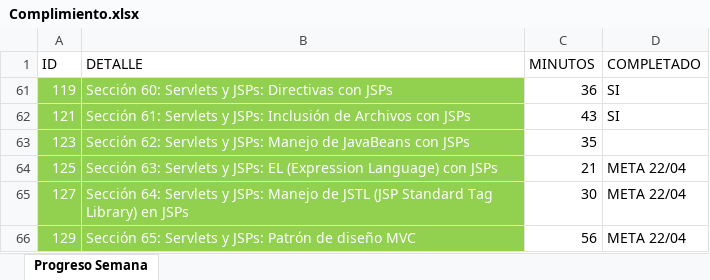
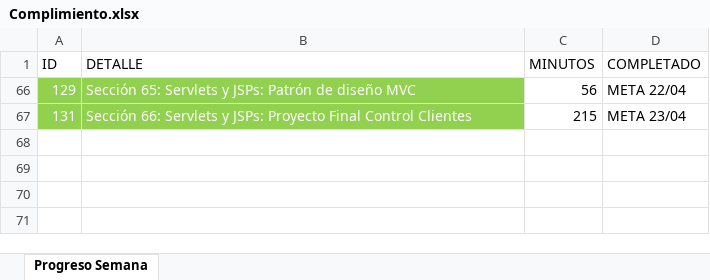
Before and after one commit to gsuscastellanosSC/uJava, an Excel workbook: Complimiento.xlsx, sheet Progreso Semana, drawn as a sheet; values as stored, in another font and other column widths than the file's, no borders; table styles not drawn; removed rows and columns are numbered as before the commit, all else as after; the diff names each change by its address in the sheet, - before the commit and + after, or states it on an @@ line.

```diff
--- a/Complimiento.xlsx (sheet Progreso Semana)
+++ b/Complimiento.xlsx (sheet Progreso Semana)
@@ row 61 hidden: 119 | Sección 60: Servlets y JSPs: Directivas con JSPs | 36 | SI @@
@@ row 62 hidden: 121 | Sección 61: Servlets y JSPs: Inclusión de Archivos con JSPs | 43 | SI @@
-row 63: 123 | Sección 62: Servlets y JSPs: Manejo de JavaBeans con JSPs | 35
-row 64: 125 | Sección 63: Servlets y JSPs: EL (Expression Language) con JSPs | 21 | META 22/04
-row 65: 127 | Sección 64: Servlets y JSPs: Manejo de JSTL (JSP Standard Tag Library) en JSPs | 30 | META 22/04
@@ row 67 unhidden: 131 | Sección 66: Servlets y JSPs: Proyecto Final Control Clientes | 215 | META 23/04 @@
```
Also changed, not shown: hidden cells, 2 other files.
